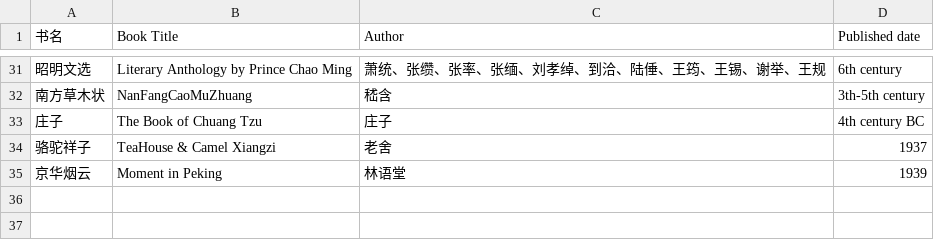
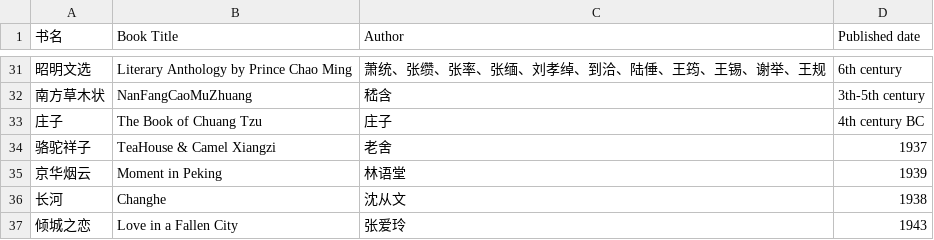
Before and after one commit to shjwudp/shu, a CSV file: index.csv, drawn as a sheet; only a part is shown, gaps mark what is left out; the diff names each change by its address in the sheet, - before the commit and + after, or states it on an @@ line.

Commit message:
feat: add 长河、倾城之恋 fix: Fix ill ocr in 骆驼祥子, expand ill ocr list

```diff
--- a/index.csv
+++ b/index.csv
+row 36: 长河 | Changhe | 沈从文 | 1938
+row 37: 倾城之恋 | Love in a Fallen City | 张爱玲 | 1943
```
Also changed, not shown: 6 other files.
